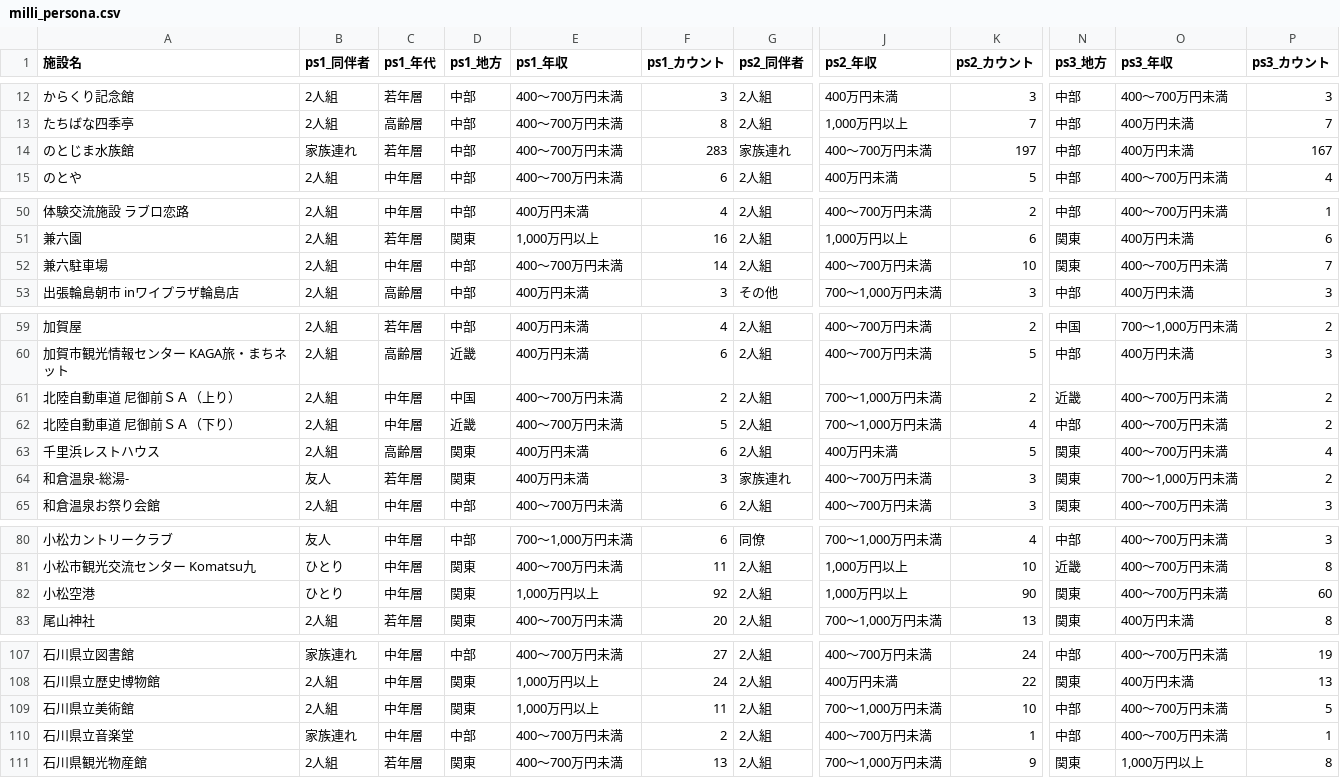
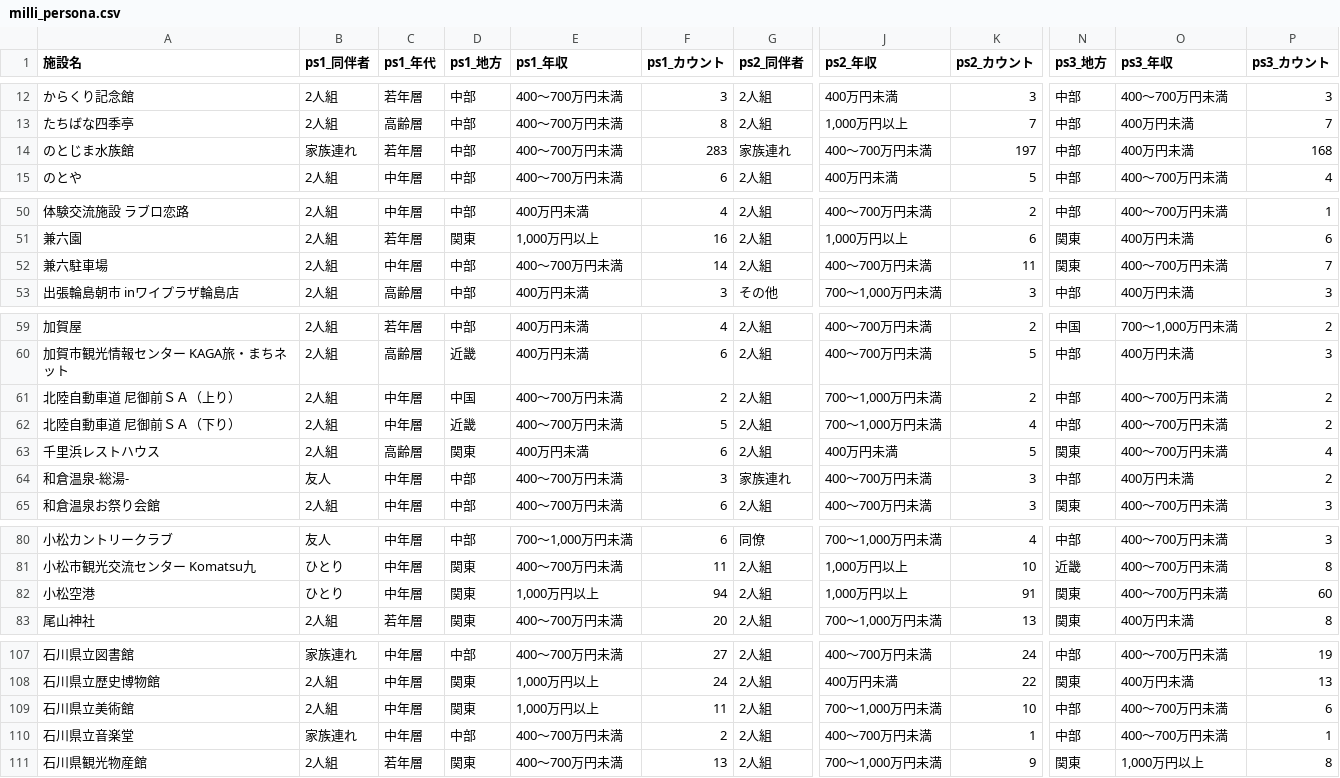
Before and after one commit to codefornoto/TIFO, a CSV file: ishikawa/milli_persona.csv, drawn as a sheet; only a part is shown, gaps mark what is left out; the diff names each change by its address in the sheet, - before the commit and + after, or states it on an @@ line.

```diff
--- a/ishikawa/milli_persona.csv
+++ b/ishikawa/milli_persona.csv
-P14 (ps3_カウント): 167
+P14 (ps3_カウント): 168
-K52 (ps2_カウント): 10
+K52 (ps2_カウント): 11
-N61 (ps3_地方): 近畿
+N61 (ps3_地方): 中部
-C64 (ps1_年代): 若年層
+C64 (ps1_年代): 中年層
-D64 (ps1_地方): 関東
+D64 (ps1_地方): 中部
-E64 (ps1_年収): 400万円未満
+E64 (ps1_年収): 400～700万円未満
-N64 (ps3_地方): 関東
+N64 (ps3_地方): 中部
-O64 (ps3_年収): 700～1,000万円未満
+O64 (ps3_年収): 400万円未満
-F82 (ps1_カウント): 92
+F82 (ps1_カウント): 94
-K82 (ps2_カウント): 90
+K82 (ps2_カウント): 91
-P109 (ps3_カウント): 5
+P109 (ps3_カウント): 6
```
Also changed, not shown: ishikawa/milli_score.csv, 1 other file.
